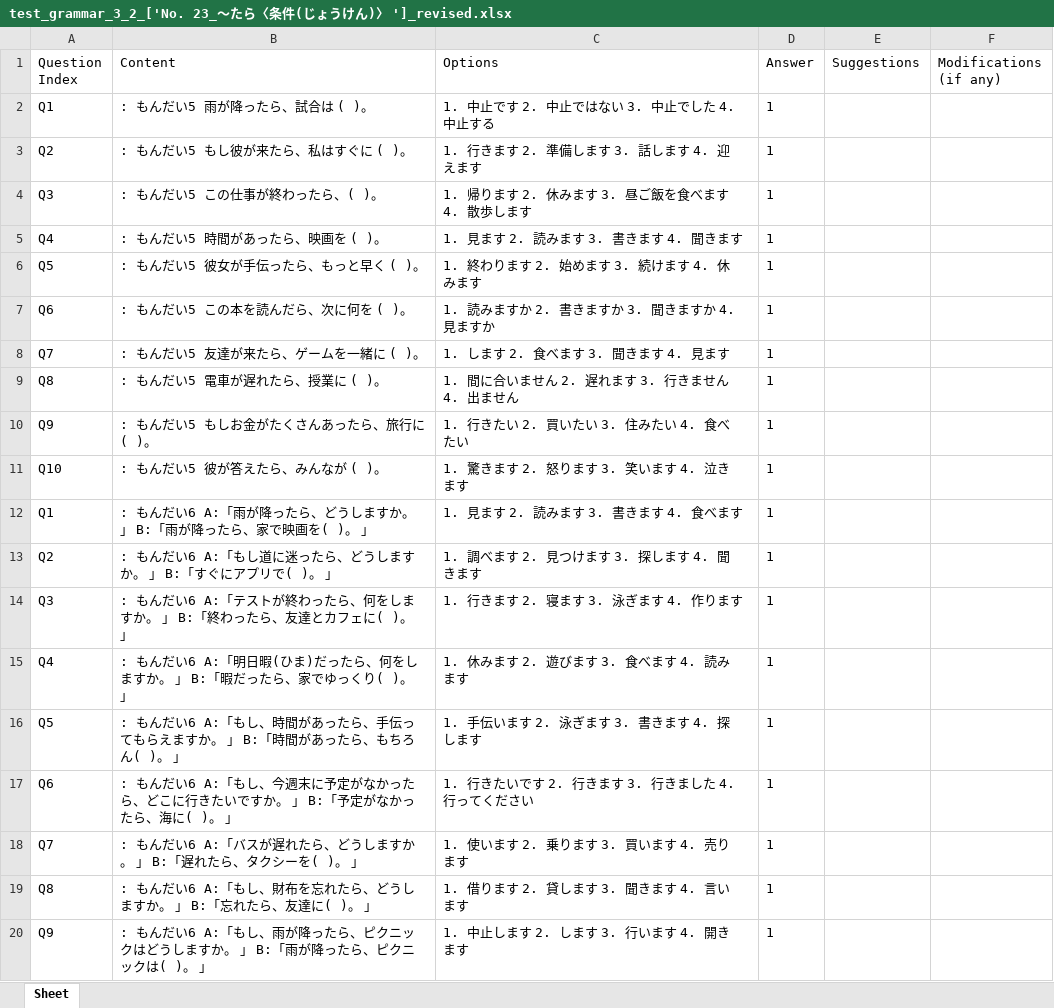
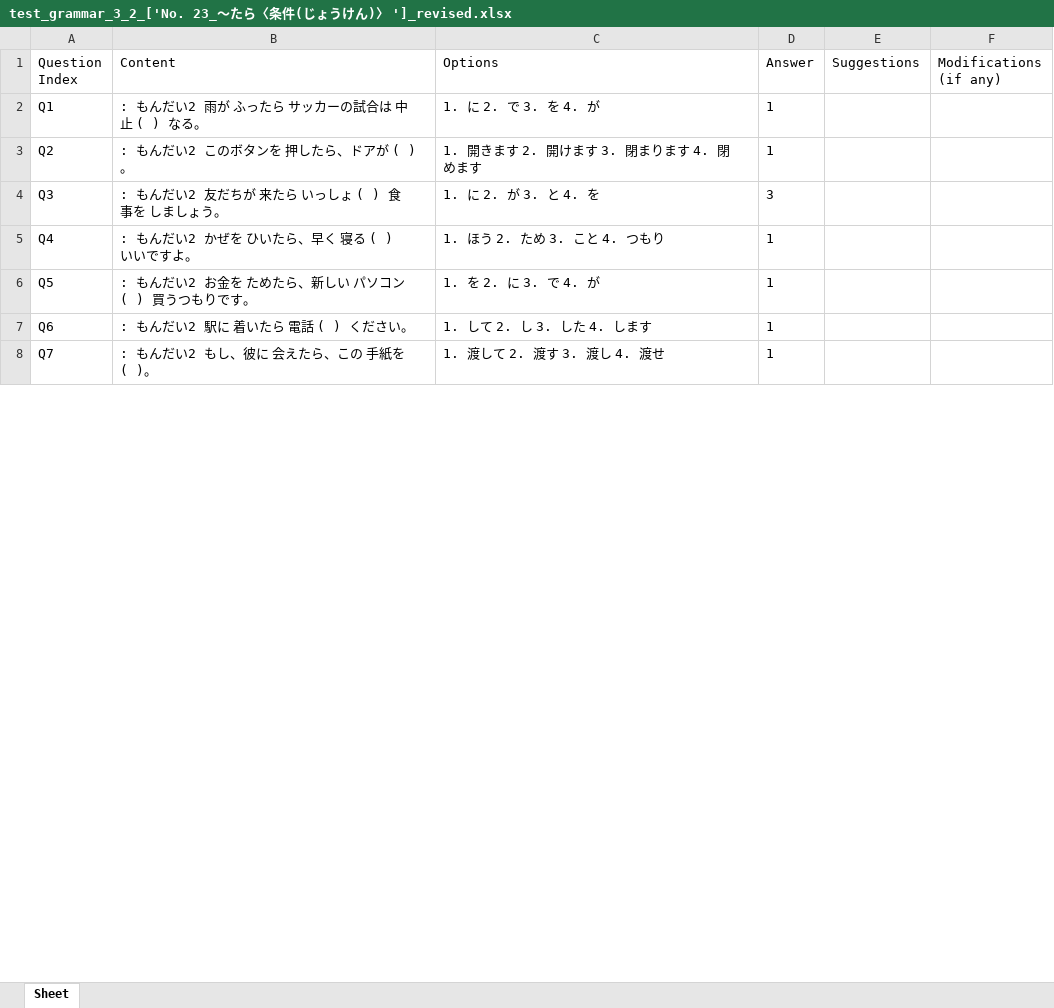
Before and after one commit to Angelocaduto927/JAP_LLM_Platform, an Excel workbook: docs/Generated_paper/question_num_significance_test/paper/test_grammar_3_2_['No. 23_～たら〈条件(じょうけん)〉 ']_revised.xlsx, sheet Sheet, drawn as a sheet; only a part is shown; values as stored, in another font and other column widths than the file's, no borders; removed rows and columns are numbered as before the commit, all else as after; the diff covers the shown part only; the diff names each change by its address in the sheet, - before the commit and + after, or states it on an @@ line.

```diff
--- a/docs/Generated_paper/question_num_significance_test/paper/test_grammar_3_2_['No. 23_～たら〈条件(じょうけん)〉 ']_revised.xlsx (sheet Sheet)
+++ b/docs/Generated_paper/question_num_significance_test/paper/test_grammar_3_2_['No. 23_～たら〈条件(じょうけん)〉 ']_revised.xlsx (sheet Sheet)
-B2 (Content): : もんだい5 雨が降ったら、試合は ( )。
+B2 (Content): : もんだい2 雨が ふったら サッカーの試合は 中止 ( ) なる。
-C2 (Options): 1. 中止です 2. 中止ではない 3. 中止でした 4. 中止する
+C2 (Options): 1. に 2. で 3. を 4. が
-B3 (Content): : もんだい5 もし彼が来たら、私はすぐに ( )。
+B3 (Content): : もんだい2 このボタンを 押したら、ドアが ( )。
-C3 (Options): 1. 行きます 2. 準備します 3. 話します 4. 迎えます
+C3 (Options): 1. 開きます 2. 開けます 3. 閉まります 4. 閉めます
-row 4: Q3 | : もんだい5 この仕事が終わったら、( )。 | 1. 帰ります 2. 休みます 3. 昼ご飯を食べます 4. 散歩します | 1
+row 4: Q3 | : もんだい2 友だちが 来たら いっしょ ( ) 食事を しましょう。 | 1. に 2. が 3. と 4. を | 3
-B5 (Content): : もんだい5 時間があったら、映画を ( )。
+B5 (Content): : もんだい2 かぜを ひいたら、早く 寝る ( ) いいですよ。
-C5 (Options): 1. 見ます 2. 読みます 3. 書きます 4. 聞きます
+C5 (Options): 1. ほう 2. ため 3. こと 4. つもり
-B6 (Content): : もんだい5 彼女が手伝ったら、もっと早く ( )。
+B6 (Content): : もんだい2 お金を ためたら、新しい パソコン ( ) 買うつもりです。
-C6 (Options): 1. 終わります 2. 始めます 3. 続けます 4. 休みます
+C6 (Options): 1. を 2. に 3. で 4. が
-B7 (Content): : もんだい5 この本を読んだら、次に何を ( )。
+B7 (Content): : もんだい2 駅に 着いたら 電話 ( ) ください。
-C7 (Options): 1. 読みますか 2. 書きますか 3. 聞きますか 4. 見ますか
+C7 (Options): 1. して 2. し 3. した 4. します
-B8 (Content): : もんだい5 友達が来たら、ゲームを一緒に ( )。
+B8 (Content): : もんだい2 もし、彼に 会えたら、この 手紙を ( )。
-C8 (Options): 1. します 2. 食べます 3. 聞きます 4. 見ます
+C8 (Options): 1. 渡して 2. 渡す 3. 渡し 4. 渡せ
-row 9: Q8 | : もんだい5 電車が遅れたら、授業に ( )。 | 1. 間に合いません 2. 遅れます 3. 行きません 4. 出ません | 1
-row 10: Q9 | : もんだい5 もしお金がたくさんあったら、旅行に ( )。 | 1. 行きたい 2. 買いたい 3. 住みたい 4. 食べたい | 1
-row 11: Q10 | : もんだい5 彼が答えたら、みんなが ( )。 | 1. 驚きます 2. 怒ります 3. 笑います 4. 泣きます | 1
-row 12: Q1 | : もんだい6 A:「雨が降ったら、どうしますか。 」 B:「雨が降ったら、家で映画を( )。 」 | 1. 見ます 2. 読みます 3. 書きます 4. 食べます | 1
-row 13: Q2 | : もんだい6 A:「もし道に迷ったら、どうしますか。 」 B:「すぐにアプリで( )。 」 | 1. 調べます 2. 見つけます 3. 探します 4. 聞きます | 1
-row 14: Q3 | : もんだい6 A:「テストが終わったら、何をしますか。 」 B:「終わったら、友達とカフェに( )。 」 | 1. 行きます 2. 寝ます 3. 泳ぎます 4. 作ります | 1
-row 15: Q4 | : もんだい6 A:「明日暇(ひま)だったら、何をしますか。 」 B:「暇だったら、家でゆっくり( )。 」 | 1. 休みます 2. 遊びます 3. 食べます 4. 読みます | 1
-row 16: Q5 | : もんだい6 A:「もし、時間があったら、手伝ってもらえますか。 」 B:「時間があったら、もちろん( )。 」 | 1. 手伝います 2. 泳ぎます 3. 書きます 4. 探します | 1
-row 17: Q6 | : もんだい6 A:「もし、今週末に予定がなかったら、どこに行きたいですか。 」 B:「予定がなかったら、海に( )。 」 | 1. 行きたいです 2. 行きます 3. 行きました 4. 行ってください | 1
-row 18: Q7 | : もんだい6 A:「バスが遅れたら、どうしますか。 」 B:「遅れたら、タクシーを( )。 」 | 1. 使います 2. 乗ります 3. 買います 4. 売ります | 1
-row 19: Q8 | : もんだい6 A:「もし、財布を忘れたら、どうしますか。 」 B:「忘れたら、友達に( )。 」 | 1. 借ります 2. 貸します 3. 聞きます 4. 言います | 1
-row 20: Q9 | : もんだい6 A:「もし、雨が降ったら、ピクニックはどうしますか。 」 B:「雨が降ったら、ピクニックは( )。 」 | 1. 中止します 2. します 3. 行います 4. 開きます | 1
```
Also changed, not shown: 1 added row, 19 removed rows and 4 edited cells elsewhere in this sheet, docs/Generated_paper/question_num_significance_test/paper/test_grammar_1_1_['No. 51_～と〈条件(じょうけん)〉 ']_revised.xlsx, docs/Generated_paper/question_num_significance_test/paper/test_grammar_1_2_['No. 51_～と〈条件(じょうけん)〉 ']_revised.xlsx, 7 other files.
